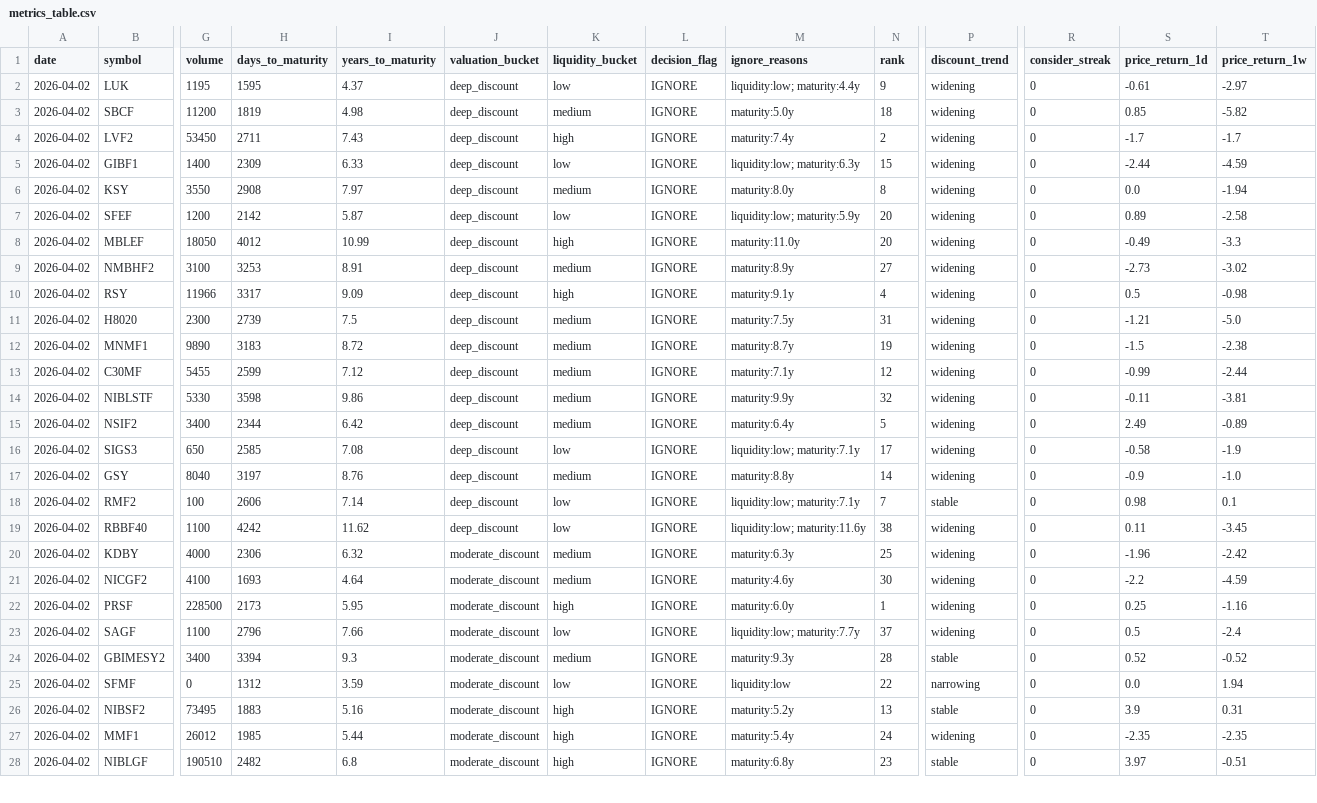
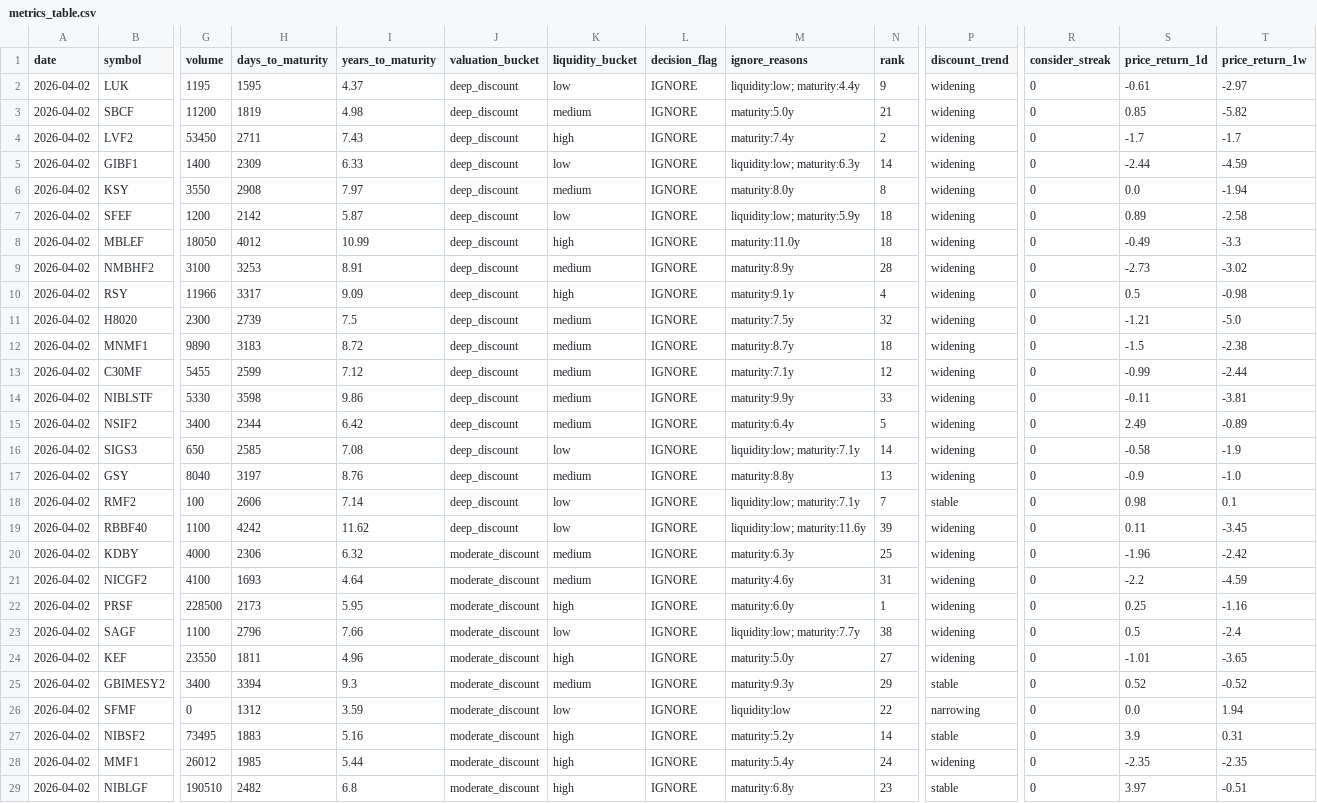
Before and after one commit to Uknowme-h/nepal-mf-quant, a CSV file: reports/metrics_table.csv, drawn as a sheet; only a part is shown, gaps mark what is left out; addresses are those after the commit; rows hold the shown columns only; the diff covers the shown part only; the diff names each change by its address in the sheet, - before the commit and + after, or states it on an @@ line.

```diff
--- a/reports/metrics_table.csv
+++ b/reports/metrics_table.csv
-N3 (rank): 18
+N3 (rank): 21
-N5 (rank): 15
+N5 (rank): 14
-N7:N8 (rank): 20
+N7:N8 (rank): 18
-N9 (rank): 27
+N9 (rank): 28
-N11 (rank): 31
+N11 (rank): 32
-N12 (rank): 19
+N12 (rank): 18
-N14 (rank): 32
+N14 (rank): 33
-N16 (rank): 17
+N16 (rank): 14
-N17 (rank): 14
+N17 (rank): 13
-N19 (rank): 38
+N19 (rank): 39
-N21 (rank): 30
+N21 (rank): 31
-N23 (rank): 37
+N23 (rank): 38
+row 24: 2026-04-02 | KEF | 23550 | 1811 | 4.96 | moderate_discount | high | IGNORE | maturity:5.0y | 27 | widening | 0 | -1.01 | -3.65
-N25 (rank): 28
+N25 (rank): 29
-N27 (rank): 13
+N27 (rank): 14
```
Also changed, not shown: 8 edited cells elsewhere in this file, data/processed/mf_daily_snapshot.csv, data/processed/mf_decision_table.csv, 9 other files.
